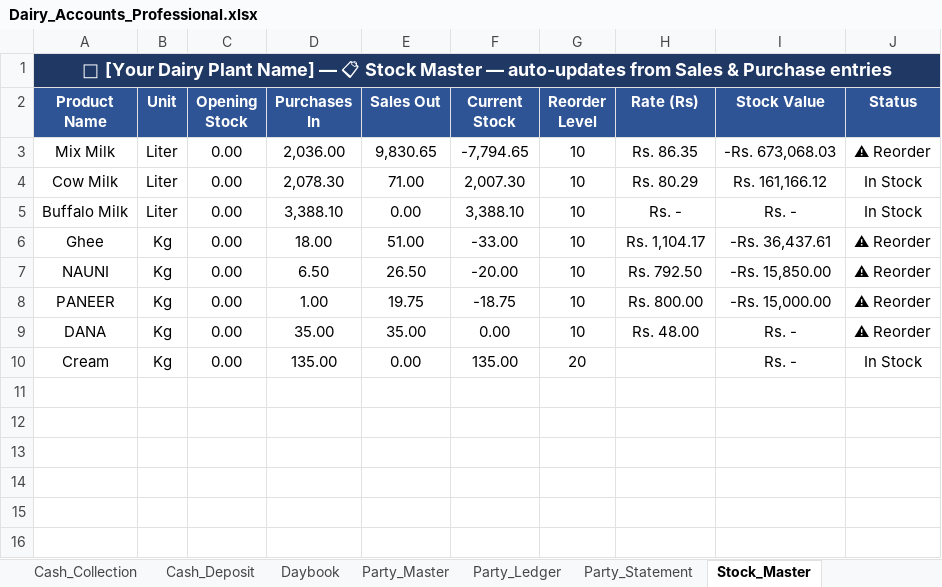
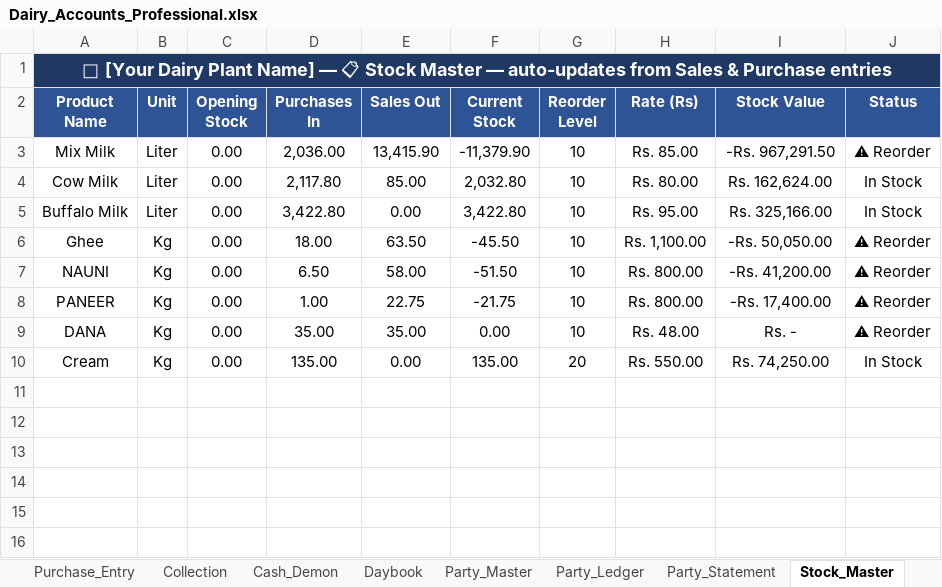
Before and after one commit to alpeet/dairy-plant-accounts, an Excel workbook: Dairy_Accounts_Professional.xlsx, sheet Stock_Master, drawn as a sheet; only a part is shown; values as stored, in another font and other column widths than the file's, no borders; conditional formats not drawn; the diff names each change by its address in the sheet, - before the commit and + after, or states it on an @@ line.

Commit message:
Update data from Dairy_Accounts_Professional.xlsx; fix Collection sheet import (renamed from Cash_Collection, new Type/Collected/Paid layout), fuzzy party matching + auto-create new customers, QR->upi mode, FORCE_IMPORT env var

```diff
--- a/Dairy_Accounts_Professional.xlsx (sheet Stock_Master)
+++ b/Dairy_Accounts_Professional.xlsx (sheet Stock_Master)
-sheet tab: Cash_Collection
+sheet tab: Collection
+sheet tab: Cash_Demon
-E3 (Sales Out): 9,830.65
+E3 (Sales Out): 13,415.90
-F3 (Current Stock): -7,794.65
+F3 (Current Stock): -11,379.90
-H3 (Rate (Rs)): Rs. 86.35
+H3 (Rate (Rs)): Rs. 85.00
-I3 (Stock Value): -Rs. 673,068.03
+I3 (Stock Value): -Rs. 967,291.50
-D4 (Purchases In): 2,078.30
+D4 (Purchases In): 2,117.80
-E4 (Sales Out): 71.00
+E4 (Sales Out): 85.00
-F4 (Current Stock): 2,007.30
+F4 (Current Stock): 2,032.80
-H4 (Rate (Rs)): Rs. 80.29
+H4 (Rate (Rs)): Rs. 80.00
-I4 (Stock Value): Rs. 161,166.12
+I4 (Stock Value): Rs. 162,624.00
-D5 (Purchases In): 3,388.10
+D5 (Purchases In): 3,422.80
-F5 (Current Stock): 3,388.10
+F5 (Current Stock): 3,422.80
-H5 (Rate (Rs)): Rs. -
+H5 (Rate (Rs)): Rs. 95.00
-I5 (Stock Value): Rs. -
+I5 (Stock Value): Rs. 325,166.00
-E6 (Sales Out): 51.00
+E6 (Sales Out): 63.50
-F6 (Current Stock): -33.00
+F6 (Current Stock): -45.50
-H6 (Rate (Rs)): Rs. 1,104.17
+H6 (Rate (Rs)): Rs. 1,100.00
-I6 (Stock Value): -Rs. 36,437.61
+I6 (Stock Value): -Rs. 50,050.00
-E7 (Sales Out): 26.50
+E7 (Sales Out): 58.00
-F7 (Current Stock): -20.00
+F7 (Current Stock): -51.50
-H7 (Rate (Rs)): Rs. 792.50
+H7 (Rate (Rs)): Rs. 800.00
-I7 (Stock Value): -Rs. 15,850.00
+I7 (Stock Value): -Rs. 41,200.00
-E8 (Sales Out): 19.75
+E8 (Sales Out): 22.75
-F8 (Current Stock): -18.75
+F8 (Current Stock): -21.75
-I8 (Stock Value): -Rs. 15,000.00
+I8 (Stock Value): -Rs. 17,400.00
-H10 (Rate (Rs)): (empty)
+H10 (Rate (Rs)): Rs. 550.00
-I10 (Stock Value): Rs. -
+I10 (Stock Value): Rs. 74,250.00
```
Also changed, not shown: sheet Sales_Entry, sheet Party_Ledger, sheet Collection, sheet Purchase_Entry, sheet Party_Master, sheet Party_Statement, 8 more sheets, other sheet tabs, formulas that keep their value, hidden cells, charts or pictures, 2 other files.
